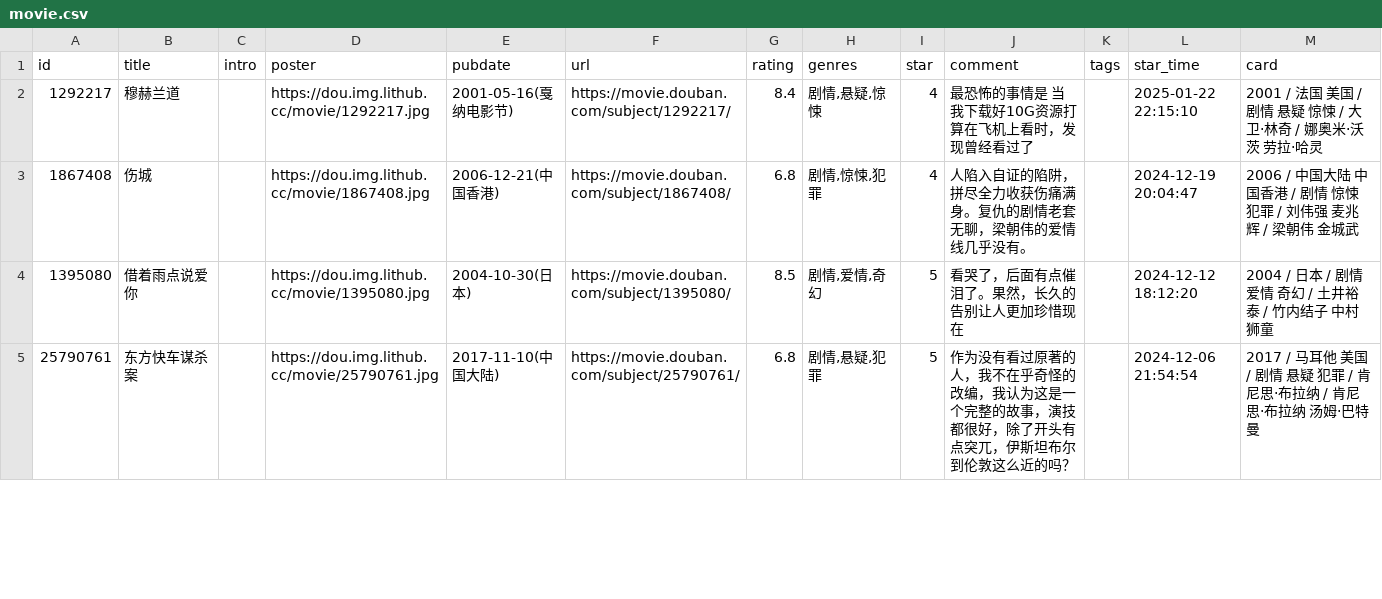
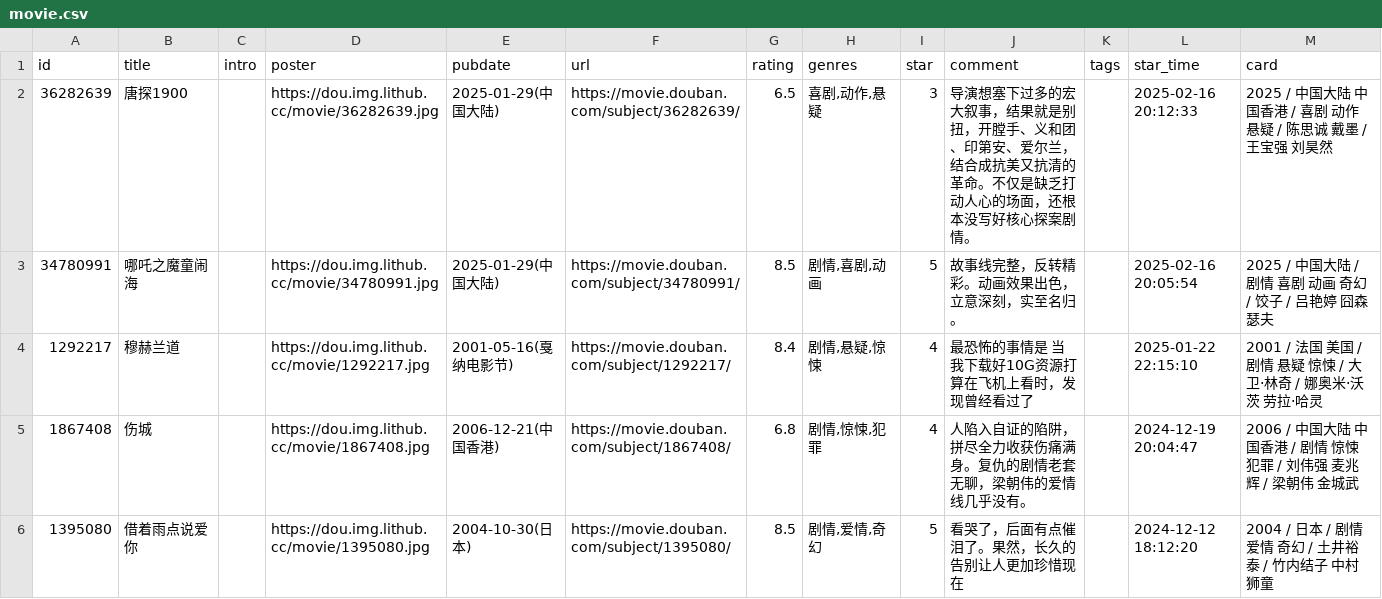
Before and after one commit to BachWV/gh-action-movie, a CSV file: movie.csv, drawn as a sheet; only a part is shown; the shorter side is filled out with more unchanged rows; the diff names each change by its address in the sheet, - before the commit and + after, or states it on an @@ line.

```diff
--- a/movie.csv
+++ b/movie.csv
+row 2: 36282639 | 唐探1900 |  | https://dou.img.lithub.cc/movie/36282639.jpg | 2025-01-29(中国大陆) | https://movie.douban.com/subject/36282639/ | 6.5 | 喜剧,动作,悬疑 | 3 | 导演想塞下过多的宏大叙事，结果就是别扭，开膛手、义和团、印第安、爱尔兰，结合成抗美又抗清的革命。不仅是缺乏打动人心的场面，还根本没写好核心探案剧情。 |  | 2025-02-16 20:12:33 | 2025 / 中国大陆 中国香港 / 喜剧 动作 悬疑 / 陈思诚 戴墨 / 王宝强 刘昊然
+row 3: 34780991 | 哪吒之魔童闹海 |  | https://dou.img.lithub.cc/movie/34780991.jpg | 2025-01-29(中国大陆) | https://movie.douban.com/subject/34780991/ | 8.5 | 剧情,喜剧,动画 | 5 | 故事线完整，反转精彩。动画效果出色，立意深刻，实至名归。 |  | 2025-02-16 20:05:54 | 2025 / 中国大陆 / 剧情 喜剧 动画 奇幻 / 饺子 / 吕艳婷 囧森瑟夫
```
